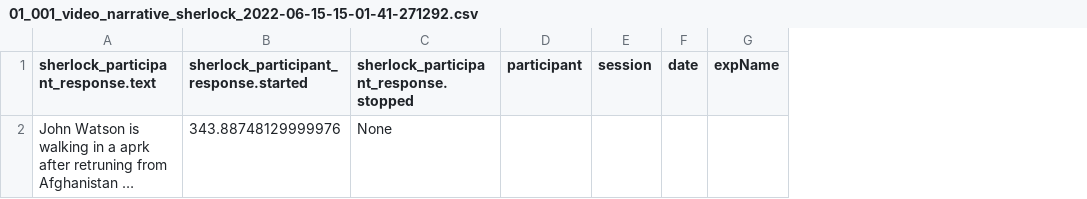
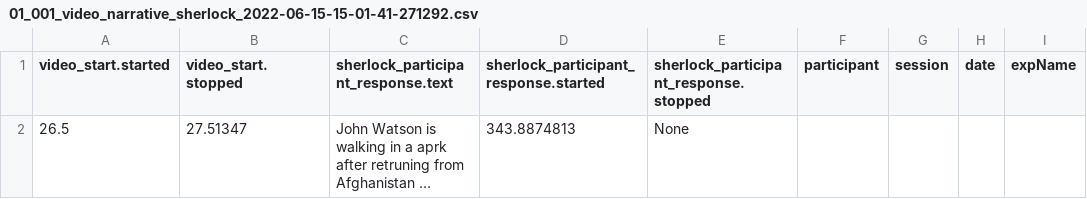
Before and after one commit to AyazLab/KernelFlow_Analysis, a CSV file: participants/participant_01/video_narrative_sherlock/data/01_001_video_narrative_sherlock_2022-06-15-15-01-41-271292.csv, drawn as a sheet; only a part is shown; long unchanged cells end in …; addresses are those after the commit; the diff names each change by its address in the sheet, - before the commit and + after, or states it on an @@ line.

```diff
--- a/participants/participant_01/video_narrative_sherlock/data/01_001_video_narrative_sherlock_2022-06-15-15-01-41-271292.csv
+++ b/participants/participant_01/video_narrative_sherlock/data/01_001_video_narrative_sherlock_2022-06-15-15-01-41-271292.csv
+column A (video_start.started), row 2: 26.5
+column B (video_start.stopped), row 2: 27.51347
-D2: 343.88748129999976
+D2: 343.8874813
```
Also changed, not shown: participants/participant_01/video_narrative_cmiyc/data/01_001_video_narrative_cmiyc_2022-06-15-16-10-36-059942.csv, participants/participant_02/video_narrative_cmiyc/data/02_001_video_narrative_cmiyc_2022-06-17-14-59-54-404470.csv, 5 other files.
